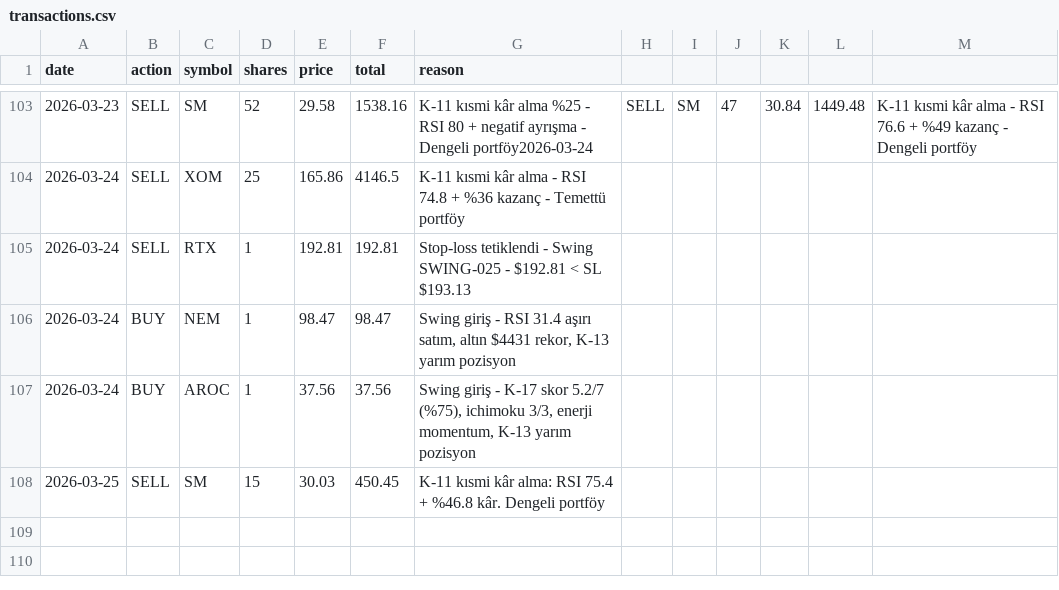
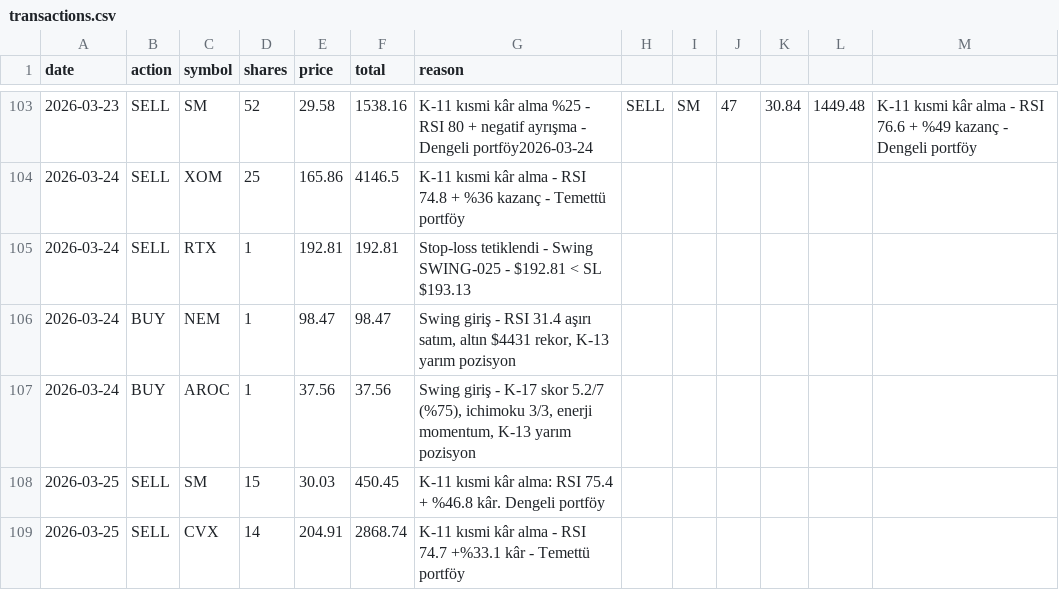
Before and after one commit to zeynelgun-afk/portfolio-tracker, a CSV file: data/transactions.csv, drawn as a sheet; only a part is shown, gaps mark what is left out; the diff names each change by its address in the sheet, - before the commit and + after, or states it on an @@ line.

Commit message:
[SATIŞ] Temettü - CVX 14 adet @204.91 - K-11 kısmi kâr alma RSI 74.7 +%33 [GÜNCELLEME] Seans içi fiyat güncellemesi - 25 mart 2026 [TRAILING] PLTR 150.65→150.96, COHR 253.11→263.70

```diff
--- a/data/transactions.csv
+++ b/data/transactions.csv
+row 109: 2026-03-25 | SELL | CVX | 14 | 204.91 | 2868.74 | K-11 kısmi kâr alma - RSI 74.7 +%33.1 kâr - Temettü portföy
```
Also changed, not shown: 5 other files.
